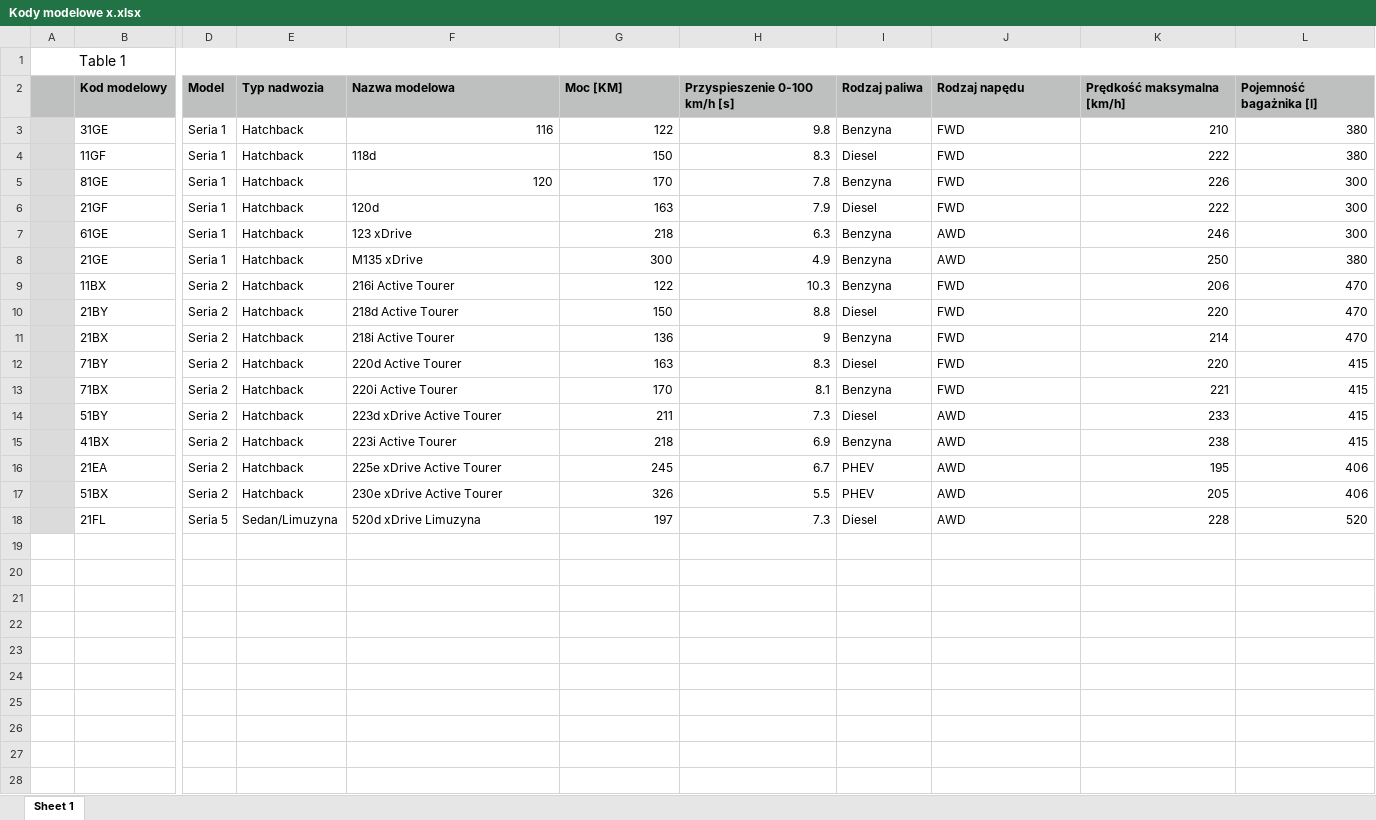
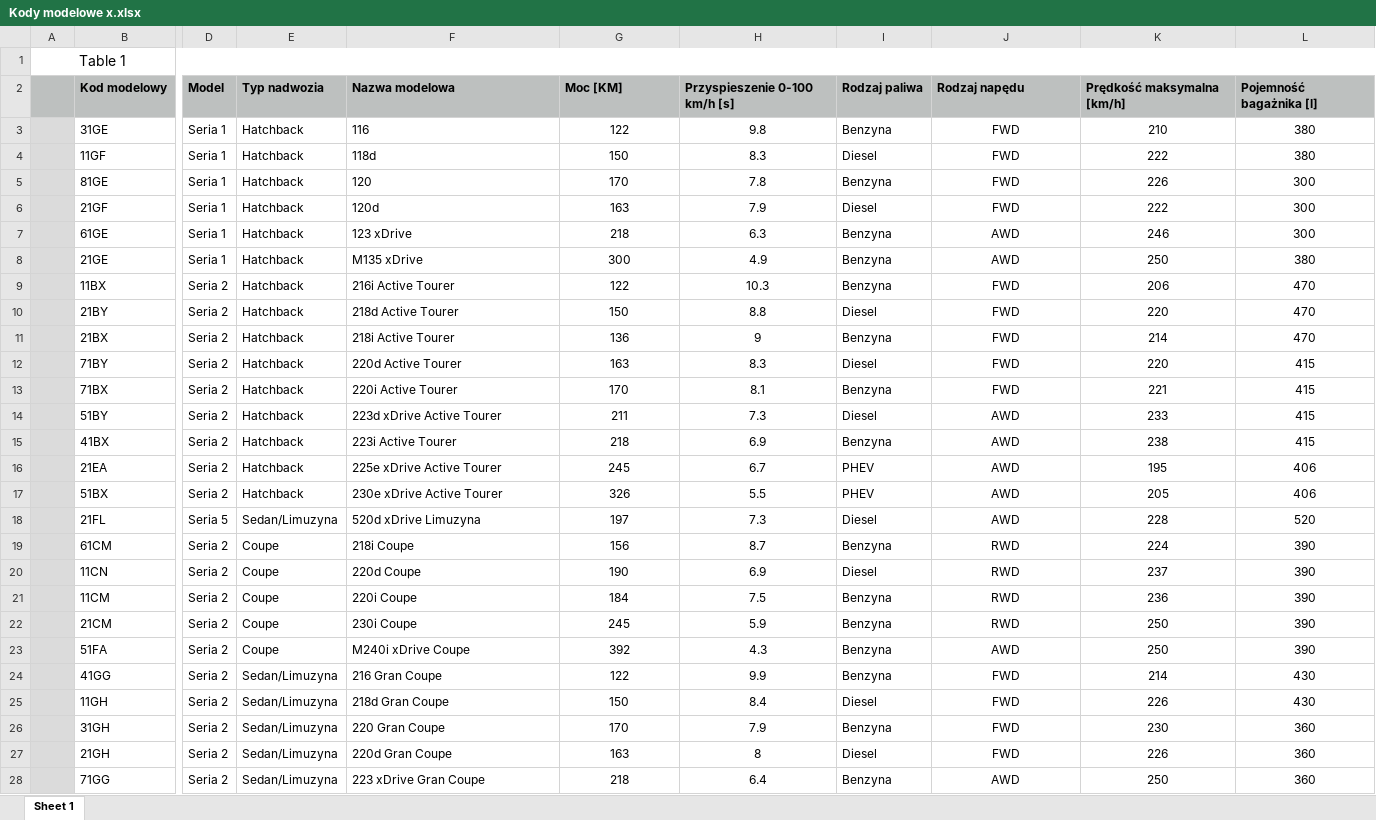
Before and after one commit to lukilot/bawaria-motors-configurator, an Excel workbook: Kody modelowe x.xlsx, sheet Sheet 1, drawn as a sheet; only a part is shown, gaps mark what is left out; values as stored, in another font and other column widths than the file's, no borders; rows hold the shown columns only; the diff covers the shown part only; the diff names each change by its address in the sheet, - before the commit and + after, or states it on an @@ line.

```diff
--- a/Kody modelowe x.xlsx (sheet Sheet 1)
+++ b/Kody modelowe x.xlsx (sheet Sheet 1)
-F3 alignment: right
+F3 alignment: left
-G3:H18 alignment: right
+G3:H18 alignment: center
-J3:J18 alignment: left
+J3:J18 alignment: center
-K3:L18 alignment: right
+K3:L18 alignment: center
-F5 alignment: right
+F5 alignment: left
+row 19:  | 61CM | Seria 2 | Coupe | 218i Coupe | 156 | 8.7 | Benzyna | RWD | 224 | 390
+row 20:  | 11CN | Seria 2 | Coupe | 220d Coupe | 190 | 6.9 | Diesel | RWD | 237 | 390
+row 21:  | 11CM | Seria 2 | Coupe | 220i Coupe | 184 | 7.5 | Benzyna | RWD | 236 | 390
+row 22:  | 21CM | Seria 2 | Coupe | 230i Coupe | 245 | 5.9 | Benzyna | RWD | 250 | 390
+row 23:  | 51FA | Seria 2 | Coupe | M240i xDrive Coupe | 392 | 4.3 | Benzyna | AWD | 250 | 390
+row 24:  | 41GG | Seria 2 | Sedan/Limuzyna | 216 Gran Coupe | 122 | 9.9 | Benzyna | FWD | 214 | 430
+row 25:  | 11GH | Seria 2 | Sedan/Limuzyna | 218d Gran Coupe | 150 | 8.4 | Diesel | FWD | 226 | 430
+row 26:  | 31GH | Seria 2 | Sedan/Limuzyna | 220 Gran Coupe | 170 | 7.9 | Benzyna | FWD | 230 | 360
+row 27:  | 21GH | Seria 2 | Sedan/Limuzyna | 220d Gran Coupe | 163 | 8 | Diesel | FWD | 226 | 360
+row 28:  | 71GG | Seria 2 | Sedan/Limuzyna | 223 xDrive Gran Coupe | 218 | 6.4 | Benzyna | AWD | 250 | 360
```
Also changed, not shown: 44 added rows elsewhere in this sheet, 8 other files.
